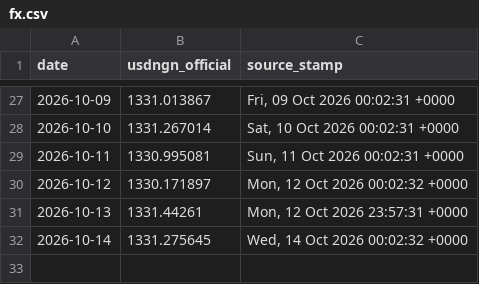
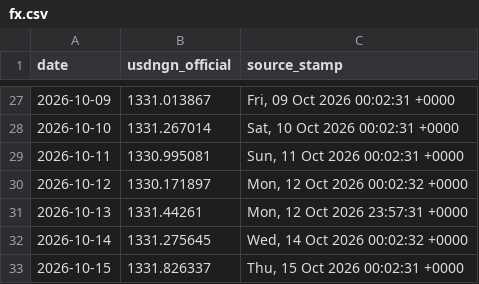
Before and after one commit to PrinceKay145/dangote-ipo-watch, a CSV file: data/fx.csv, drawn as a sheet; only a part is shown, gaps mark what is left out.

```diff
--- a/data/fx.csv
+++ b/data/fx.csv
@@ -32 +32,2 @@ date,usdngn_official,source_stamp
 2026-10-14,1331.275645,"Wed, 14 Oct 2026 00:02:32 +0000"
+2026-10-15,1331.826337,"Thu, 15 Oct 2026 00:02:31 +0000"
```
Also changed, not shown: data/news_daily.csv, 3 other files.
